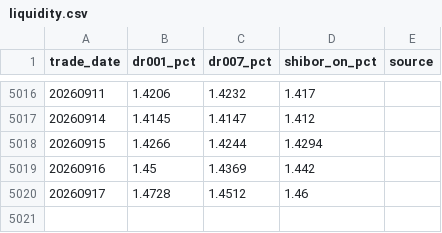
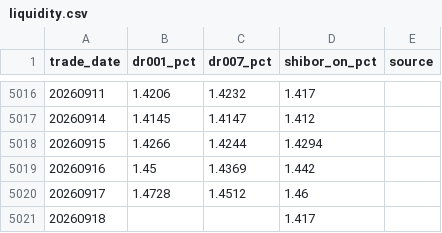
Before and after one commit to yuwxsarah/macroscope-dashboard, a CSV file: data/liquidity.csv, drawn as a sheet; only a part is shown, gaps mark what is left out.

```diff
--- a/data/liquidity.csv
+++ b/data/liquidity.csv
@@ -5020 +5020,2 @@
 20260917,1.4728,1.4512,1.46,
+20260918,,,1.417,
```
Also changed, not shown: data/macro.csv, 5 other files.
